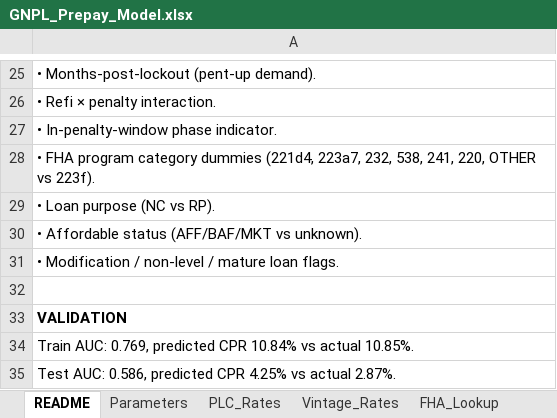
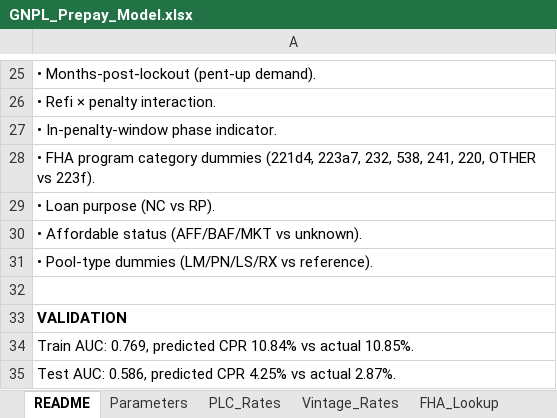
Before and after one commit to nsejnost/GNPL_Prepay_Model_v2, an Excel workbook: GNPL_Prepay_Model.xlsx, sheet README, drawn as a sheet; only a part is shown, gaps mark what is left out; values as stored, in another font and other column widths than the file's, no borders; the diff names each change by its address in the sheet, - before the commit and + after, or states it on an @@ line.

```diff
--- a/GNPL_Prepay_Model.xlsx (sheet README)
+++ b/GNPL_Prepay_Model.xlsx (sheet README)
-A31: • Modification / non-level / mature loan flags.
+A31: • Pool-type dummies (LM/PN/LS/RX vs reference).
```
Also changed, not shown: sheet Deal_Comparison, sheet Deal_Summary, 3 other files.
